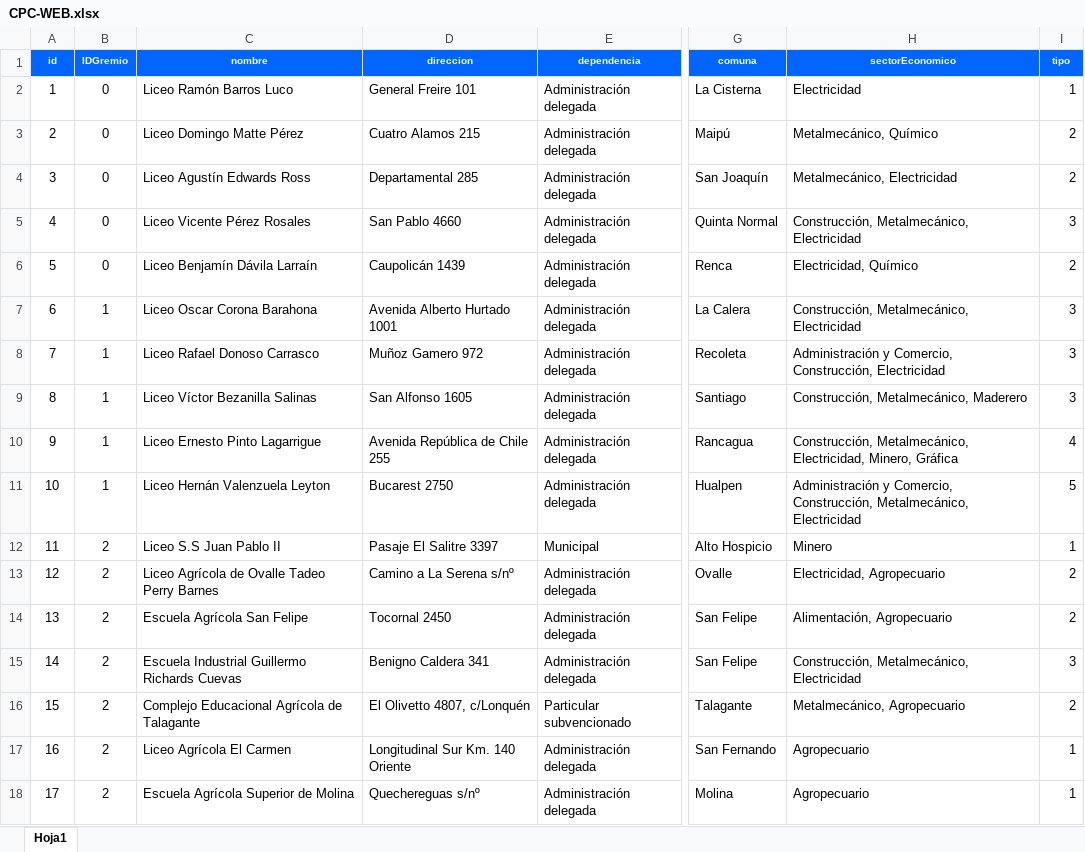
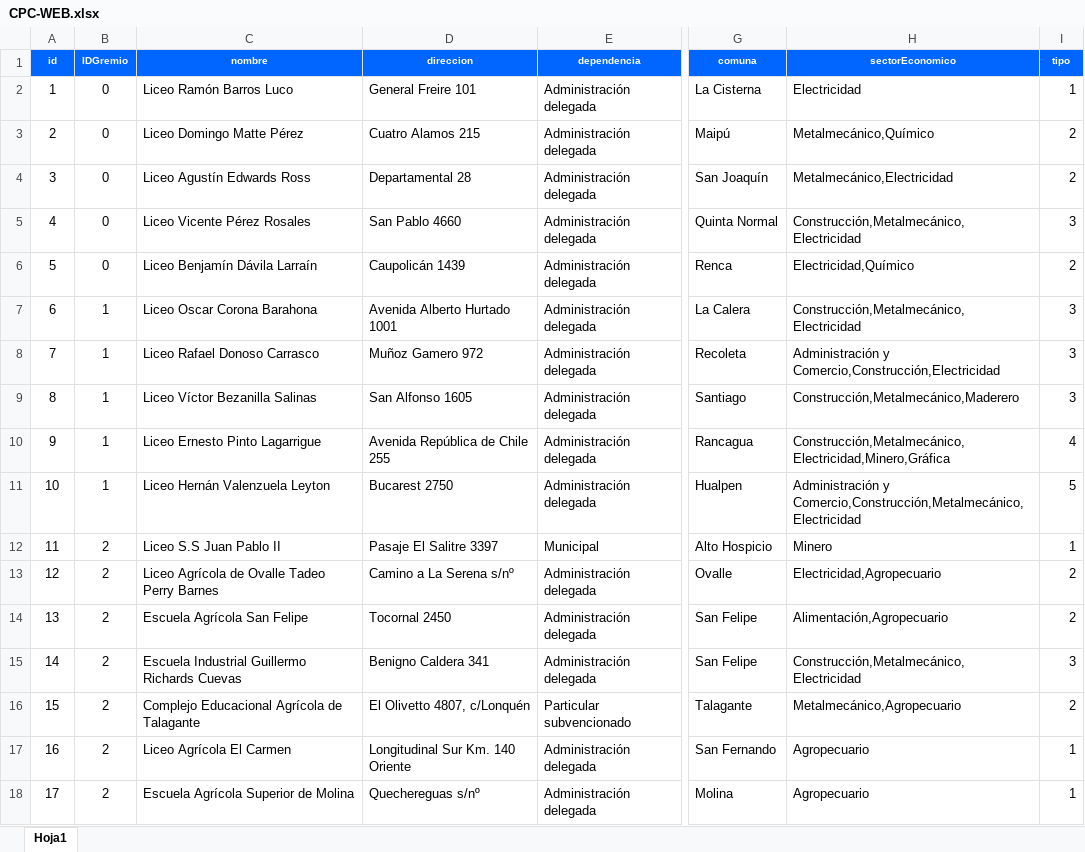
Before and after one commit to bobadillaR/cpc, an Excel workbook: src/components/media/CPC-WEB.xlsx, sheet Hoja1, drawn as a sheet; only a part is shown, gaps mark what is left out; values as stored, in another font and other column widths than the file's, no borders; charts and pictures not drawn; the diff covers the shown part only; the diff names each change by its address in the sheet, - before the commit and + after, or states it on an @@ line.

Commit message:
added excel

```diff
--- a/src/components/media/CPC-WEB.xlsx (sheet Hoja1)
+++ b/src/components/media/CPC-WEB.xlsx (sheet Hoja1)
-H3 (sectorEconomico): Metalmecánico, Químico
+H3 (sectorEconomico): Metalmecánico,Químico
-D4 (direccion): Departamental 285
+D4 (direccion): Departamental 28
-H4 (sectorEconomico): Metalmecánico, Electricidad
+H4 (sectorEconomico): Metalmecánico,Electricidad
-H5 (sectorEconomico): Construcción, Metalmecánico, Electricidad
+H5 (sectorEconomico): Construcción,Metalmecánico,Electricidad
-H6 (sectorEconomico): Electricidad, Químico
+H6 (sectorEconomico): Electricidad,Químico
-H7 (sectorEconomico): Construcción, Metalmecánico, Electricidad
+H7 (sectorEconomico): Construcción,Metalmecánico,Electricidad
-H8 (sectorEconomico): Administración y Comercio, Construcción, Electricidad
+H8 (sectorEconomico): Administración y Comercio,Construcción,Electricidad
-H9 (sectorEconomico): Construcción, Metalmecánico, Maderero
+H9 (sectorEconomico): Construcción,Metalmecánico,Maderero
-H10 (sectorEconomico): Construcción, Metalmecánico, Electricidad, Minero, Gráfica
+H10 (sectorEconomico): Construcción,Metalmecánico,Electricidad,Minero,Gráfica
-H11 (sectorEconomico): Administración y Comercio, Construcción, Metalmecánico, Electricidad
+H11 (sectorEconomico): Administración y Comercio,Construcción,Metalmecánico,Electricidad
-H13 (sectorEconomico): Electricidad, Agropecuario
+H13 (sectorEconomico): Electricidad,Agropecuario
-H14 (sectorEconomico): Alimentación, Agropecuario
+H14 (sectorEconomico): Alimentación,Agropecuario
-H15 (sectorEconomico): Construcción, Metalmecánico, Electricidad
+H15 (sectorEconomico): Construcción,Metalmecánico,Electricidad
-H16 (sectorEconomico): Metalmecánico, Agropecuario
+H16 (sectorEconomico): Metalmecánico,Agropecuario
```
Also changed, not shown: 16 edited cells elsewhere in this sheet, 1 other file.
